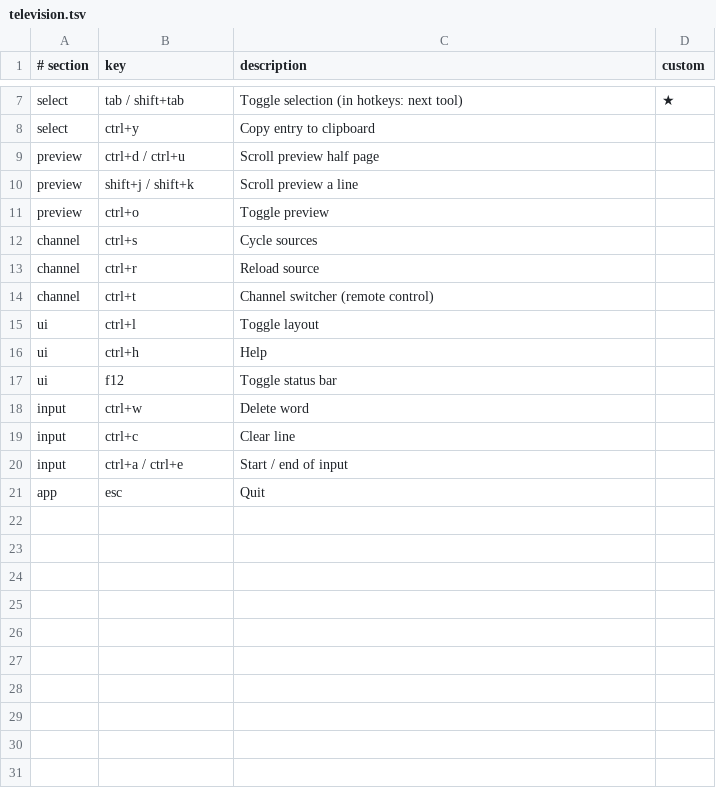
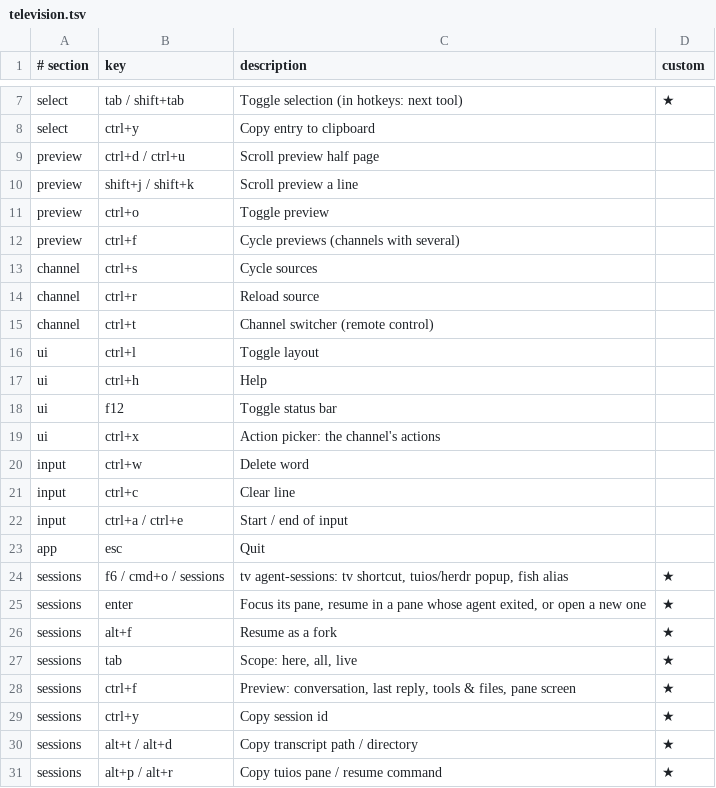
Before and after one commit to jonasws/dotfiles, a TSV file: television/hotkeys/television.tsv, drawn as a sheet; only a part is shown, gaps mark what is left out.

Commit message:
docs(television): agent-sessions keys in the hotkeys sheet
  A sessions section lists how to open the picker and its channel keys:
  open, fork, scopes, previews and the copy actions. The global part gains
  ctrl+f (cycle previews) and ctrl+x (action picker).

```diff
--- a/television/hotkeys/television.tsv
+++ b/television/hotkeys/television.tsv
@@ -11,2 +11,3 @@ preview	shift+j / shift+k	Scroll preview a line
 preview	ctrl+o	Toggle preview
+preview	ctrl+f	Cycle previews (channels with several)
 channel	ctrl+s	Cycle sources
@@ -17,2 +18,3 @@ ui	ctrl+h	Help
 ui	f12	Toggle status bar
+ui	ctrl+x	Action picker: the channel's actions
 input	ctrl+w	Delete word
@@ -21 +23,9 @@ input	ctrl+a / ctrl+e	Start / end of input
 app	esc	Quit
+sessions	f6 / cmd+o / sessions	tv agent-sessions: tv shortcut, tuios/herdr popup, fish alias	★
+sessions	enter	Focus its pane, resume in a pane whose agent exited, or open a new one	★
+sessions	alt+f	Resume as a fork	★
+sessions	tab	Scope: here, all, live	★
+sessions	ctrl+f	Preview: conversation, last reply, tools & files, pane screen	★
+sessions	ctrl+y	Copy session id	★
+sessions	alt+t / alt+d	Copy transcript path / directory	★
+sessions	alt+p / alt+r	Copy tuios pane / resume command	★
```
